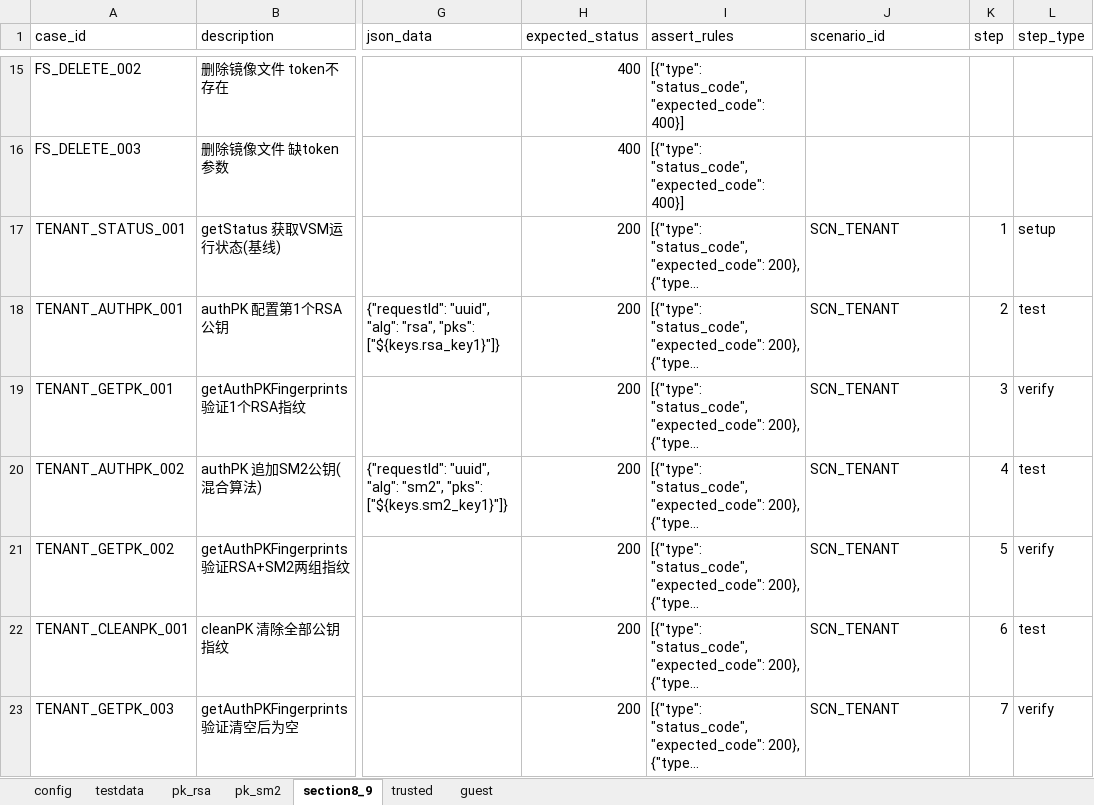
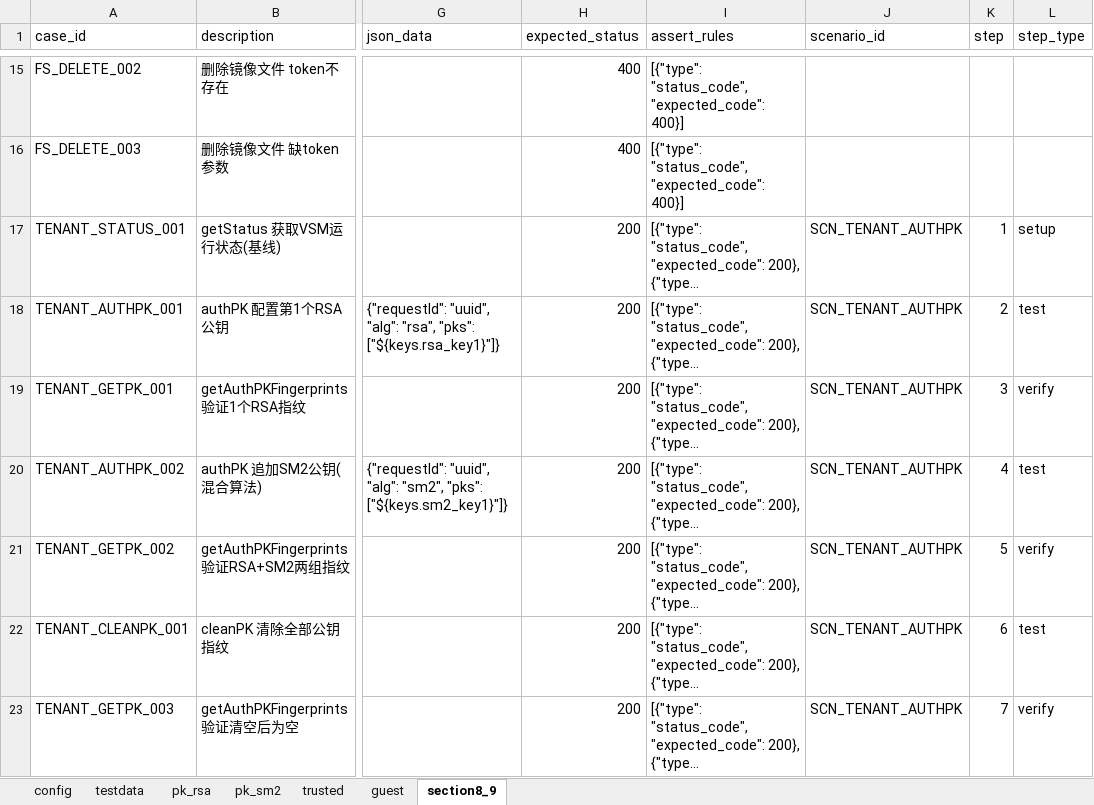
Before and after one commit to yanerfree/testpilot, an Excel workbook: utimaco/2026II/utimaco-admin-api/data/test_data.xlsx, sheet section8_9, drawn as a sheet; only a part is shown, gaps mark what is left out; long unchanged cells end in …; values as stored, in another font and other column widths than the file's, no borders; the diff covers the shown part only; the diff names each change by its address in the sheet, - before the commit and + after, or states it on an @@ line.

```diff
--- a/utimaco/2026II/utimaco-admin-api/data/test_data.xlsx (sheet section8_9)
+++ b/utimaco/2026II/utimaco-admin-api/data/test_data.xlsx (sheet section8_9)
@@ sheet tab order changed: config | testdata | pk_rsa | pk_sm2 | trusted | guest | section8_9 @@
-J17:J23 (scenario_id): SCN_TENANT
+J17:J23 (scenario_id): SCN_TENANT_AUTHPK
```
Also changed, not shown: 5 added rows, 3 removed rows and 87 edited cells elsewhere in this sheet, sheet trusted, sheet pk_sm2, sheet pk_rsa, 6 other files.
